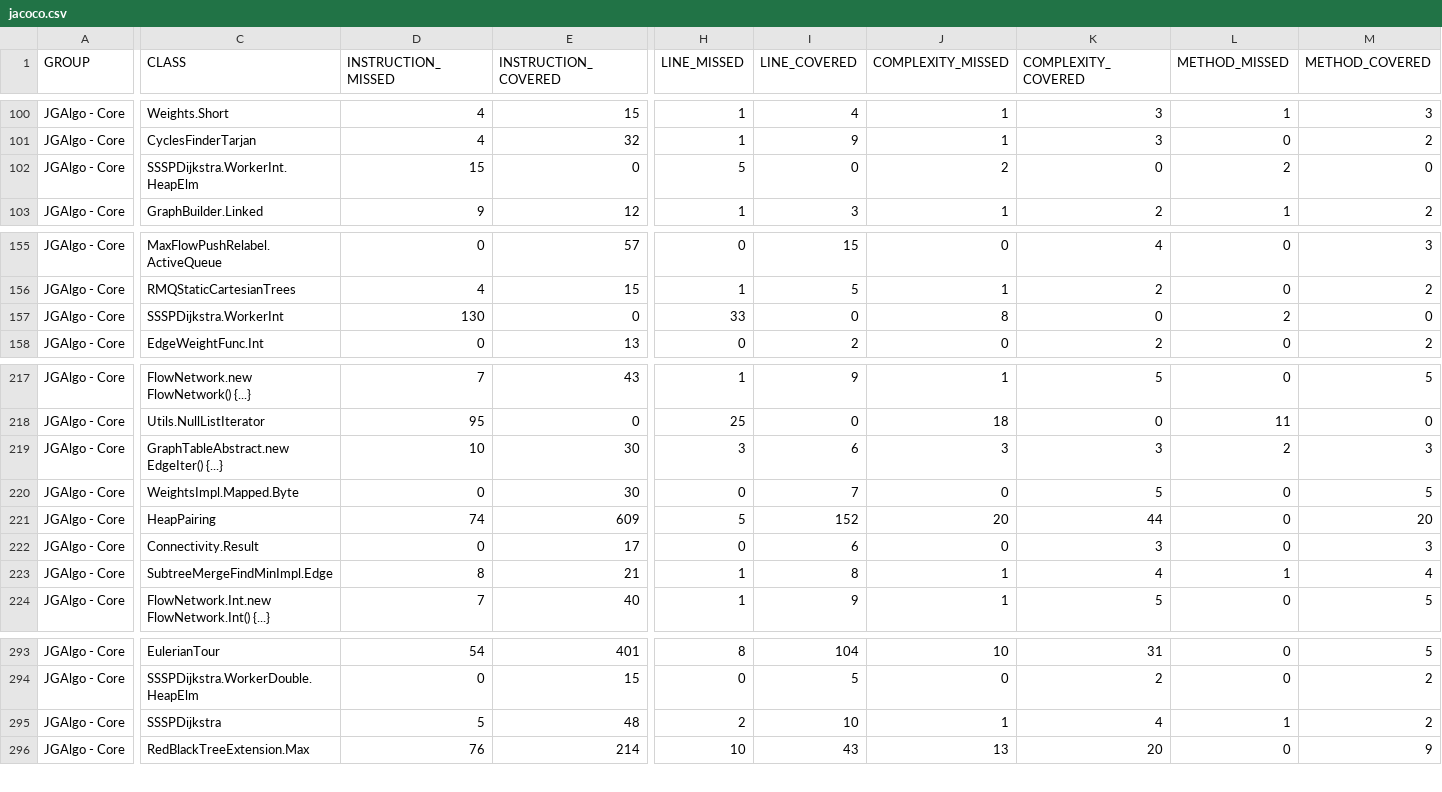
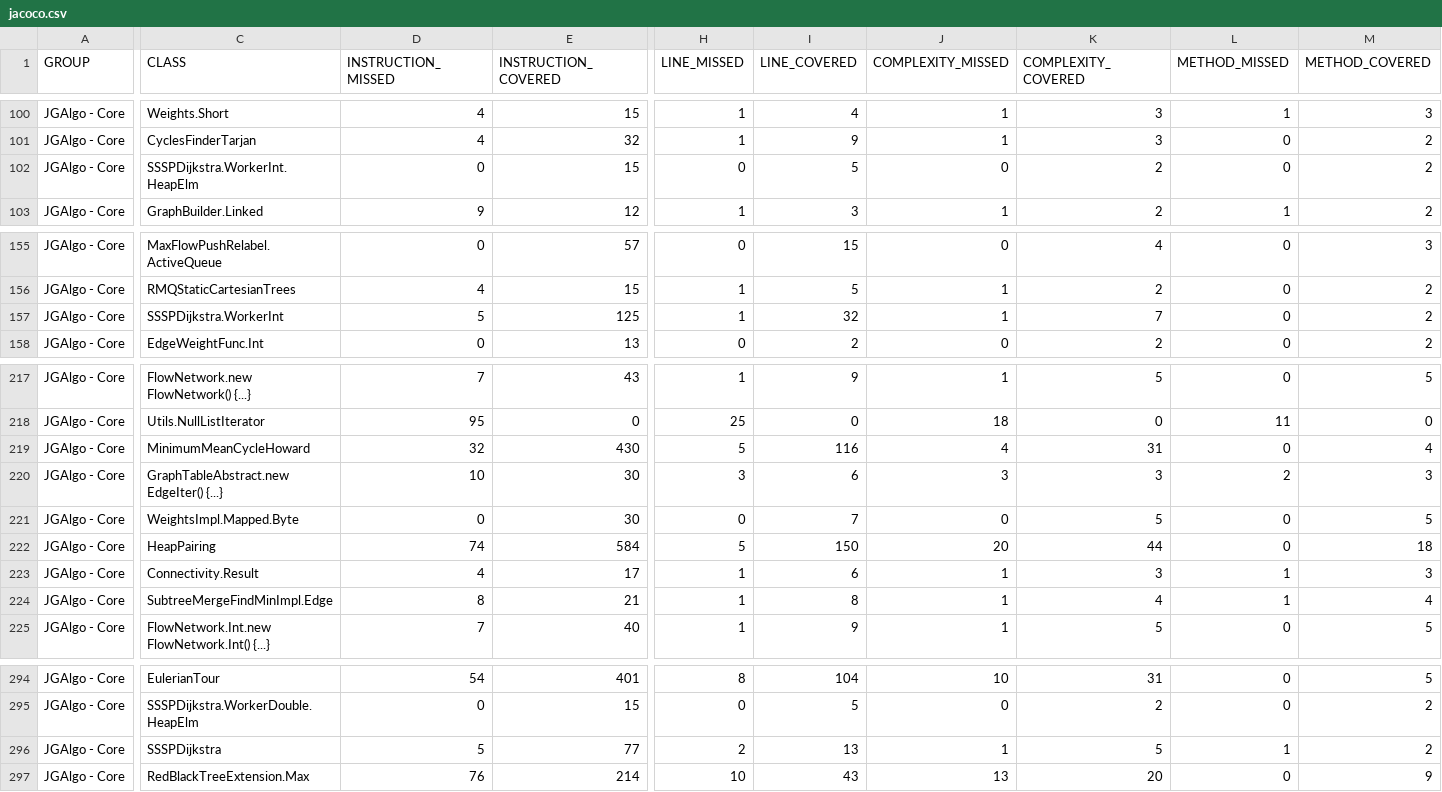
Before and after one commit to barakugav/JGAlgo, a CSV file: jacoco.csv, drawn as a sheet; only a part is shown, gaps mark what is left out; addresses are those after the commit; rows hold the shown columns only; the diff covers the shown part only; the diff names each change by its address in the sheet, - before the commit and + after, or states it on an @@ line.

Commit message:
Deploying to coverage from @ barakugav/JGAlgo@72dc790f2d43552d5f856f7a43bb0648f2aa04e5 🚀

```diff
--- a/jacoco.csv
+++ b/jacoco.csv
-D102 (INSTRUCTION_MISSED): 15
+D102 (INSTRUCTION_MISSED): 0
-E102 (INSTRUCTION_COVERED): 0
+E102 (INSTRUCTION_COVERED): 15
-H102 (LINE_MISSED): 5
+H102 (LINE_MISSED): 0
-I102 (LINE_COVERED): 0
+I102 (LINE_COVERED): 5
-J102 (COMPLEXITY_MISSED): 2
+J102 (COMPLEXITY_MISSED): 0
-K102 (COMPLEXITY_COVERED): 0
+K102 (COMPLEXITY_COVERED): 2
-L102 (METHOD_MISSED): 2
+L102 (METHOD_MISSED): 0
-M102 (METHOD_COVERED): 0
+M102 (METHOD_COVERED): 2
-D157 (INSTRUCTION_MISSED): 130
+D157 (INSTRUCTION_MISSED): 5
-E157 (INSTRUCTION_COVERED): 0
+E157 (INSTRUCTION_COVERED): 125
-H157 (LINE_MISSED): 33
+H157 (LINE_MISSED): 1
-I157 (LINE_COVERED): 0
+I157 (LINE_COVERED): 32
-J157 (COMPLEXITY_MISSED): 8
+J157 (COMPLEXITY_MISSED): 1
-K157 (COMPLEXITY_COVERED): 0
+K157 (COMPLEXITY_COVERED): 7
-L157 (METHOD_MISSED): 2
+L157 (METHOD_MISSED): 0
-M157 (METHOD_COVERED): 0
+M157 (METHOD_COVERED): 2
+row 219: JGAlgo - Core | MinimumMeanCycleHoward | 32 | 430 | 5 | 116 | 4 | 31 | 0 | 4
-E222 (INSTRUCTION_COVERED): 609
+E222 (INSTRUCTION_COVERED): 584
-I222 (LINE_COVERED): 152
+I222 (LINE_COVERED): 150
-M222 (METHOD_COVERED): 20
+M222 (METHOD_COVERED): 18
-D223 (INSTRUCTION_MISSED): 0
+D223 (INSTRUCTION_MISSED): 4
-H223 (LINE_MISSED): 0
+H223 (LINE_MISSED): 1
-J223 (COMPLEXITY_MISSED): 0
+J223 (COMPLEXITY_MISSED): 1
-L223 (METHOD_MISSED): 0
+L223 (METHOD_MISSED): 1
-E296 (INSTRUCTION_COVERED): 48
+E296 (INSTRUCTION_COVERED): 77
-I296 (LINE_COVERED): 10
+I296 (LINE_COVERED): 13
-K296 (COMPLEXITY_COVERED): 4
+K296 (COMPLEXITY_COVERED): 5
```
Also changed, not shown: 9 edited cells elsewhere in this file, 29 other files.
